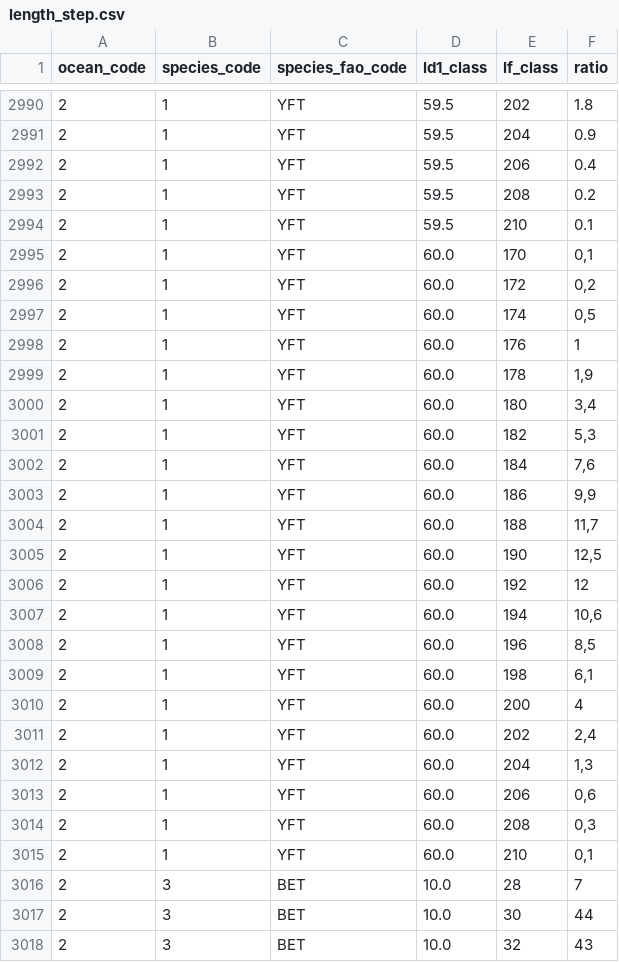
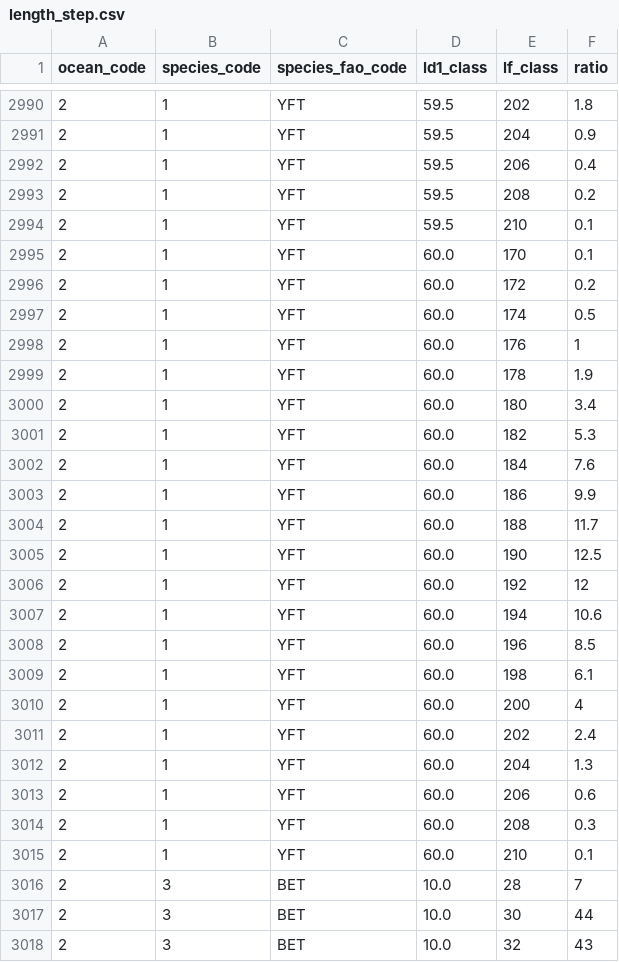
Before and after one commit to OB7-IRD/t3, a CSV file: inst/length_step.csv, drawn as a sheet; only a part is shown, gaps mark what is left out.

Commit message:
Update step 2.8 and shortcut functions

```diff
--- a/inst/length_step.csv
+++ b/inst/length_step.csv
@@ -2994,23 +2994,23 @@ ocean_code;species_code;species_fao_code;ld1_class;lf_class;ratio
 2;1;YFT;59.5;210;0.1
-2;1;YFT;60.0;170;0,1
-2;1;YFT;60.0;172;0,2
-2;1;YFT;60.0;174;0,5
+2;1;YFT;60.0;170;0.1
+2;1;YFT;60.0;172;0.2
+2;1;YFT;60.0;174;0.5
 2;1;YFT;60.0;176;1
-2;1;YFT;60.0;178;1,9
-2;1;YFT;60.0;180;3,4
-2;1;YFT;60.0;182;5,3
-2;1;YFT;60.0;184;7,6
-2;1;YFT;60.0;186;9,9
-2;1;YFT;60.0;188;11,7
-2;1;YFT;60.0;190;12,5
+2;1;YFT;60.0;178;1.9
+2;1;YFT;60.0;180;3.4
+2;1;YFT;60.0;182;5.3
+2;1;YFT;60.0;184;7.6
+2;1;YFT;60.0;186;9.9
+2;1;YFT;60.0;188;11.7
+2;1;YFT;60.0;190;12.5
 2;1;YFT;60.0;192;12
-2;1;YFT;60.0;194;10,6
-2;1;YFT;60.0;196;8,5
-2;1;YFT;60.0;198;6,1
+2;1;YFT;60.0;194;10.6
+2;1;YFT;60.0;196;8.5
+2;1;YFT;60.0;198;6.1
 2;1;YFT;60.0;200;4
-2;1;YFT;60.0;202;2,4
-2;1;YFT;60.0;204;1,3
-2;1;YFT;60.0;206;0,6
-2;1;YFT;60.0;208;0,3
-2;1;YFT;60.0;210;0,1
+2;1;YFT;60.0;202;2.4
+2;1;YFT;60.0;204;1.3
+2;1;YFT;60.0;206;0.6
+2;1;YFT;60.0;208;0.3
+2;1;YFT;60.0;210;0.1
 2;3;BET;10.0;28;7
```
Also changed, not shown: 7 other files.
